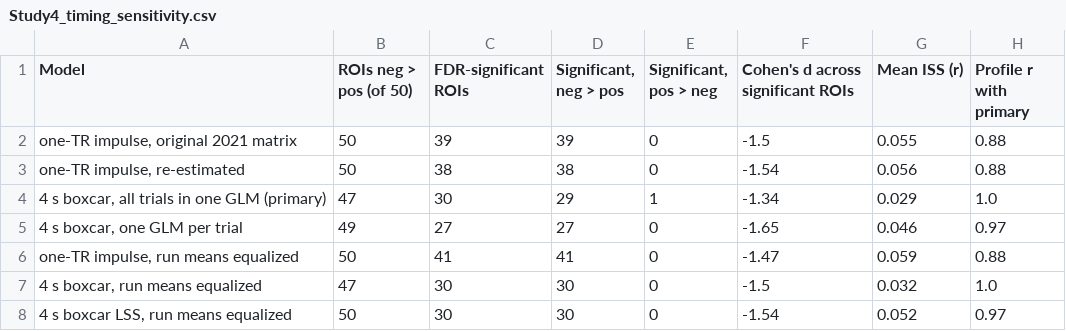
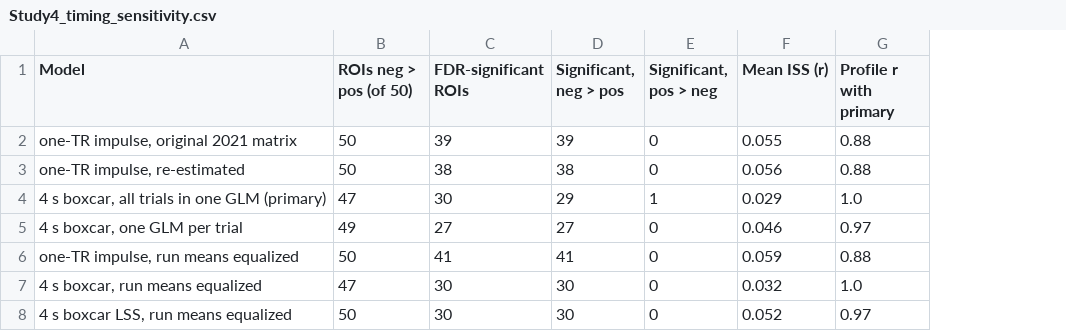
Before and after one commit to daisyburr/Emotion_Similarity, a CSV file: Analysis/figs/image_neural_similarity/Study4_timing_sensitivity.csv, drawn as a sheet; the diff names each change by its address in the sheet, - before the commit and + after, or states it on an @@ line.

```diff
--- a/Analysis/figs/image_neural_similarity/Study4_timing_sensitivity.csv
+++ b/Analysis/figs/image_neural_similarity/Study4_timing_sensitivity.csv
-column F, rows 1-8: Cohen's d across significant ROIs | -1.5 | -1.54 | -1.34 | -1.65 | -1.47 | -1.5 | -1.54
```
Also changed, not shown: Analysis/figs/image_neural_similarity/Study4_design_checks.csv, Analysis/figs/robustness_studies1to3.csv, 26 other files.
